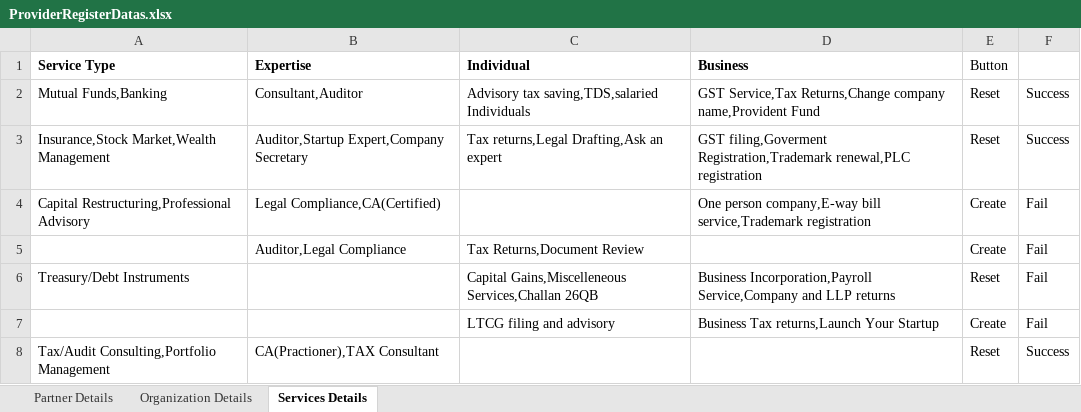
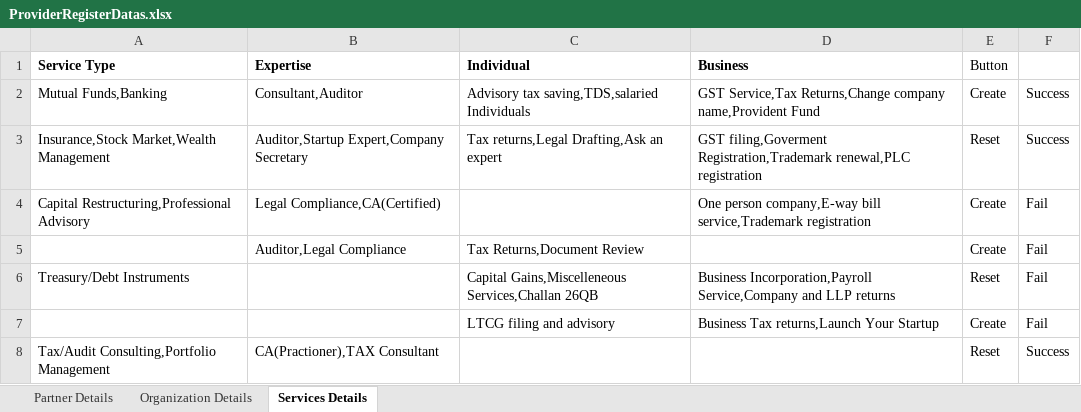
Before and after one commit to Keerthana531/automation_testcase, an Excel workbook: Functional_Testing/TestDatas/ProviderRegisterDatas.xlsx, sheet Services Details, drawn as a sheet; values as stored, in another font and other column widths than the file's, no borders; the diff names each change by its address in the sheet, - before the commit and + after, or states it on an @@ line.

```diff
--- a/Functional_Testing/TestDatas/ProviderRegisterDatas.xlsx (sheet Services Details)
+++ b/Functional_Testing/TestDatas/ProviderRegisterDatas.xlsx (sheet Services Details)
-E2 (Button): Reset
+E2 (Button): Create
```
Also changed, not shown: sheet Partner Details, Functional_Testing/TestDatas/LoginData.xlsx, Functional_Testing/TestDatas/User_Register_Test_Data.xlsx, 51 other files.
